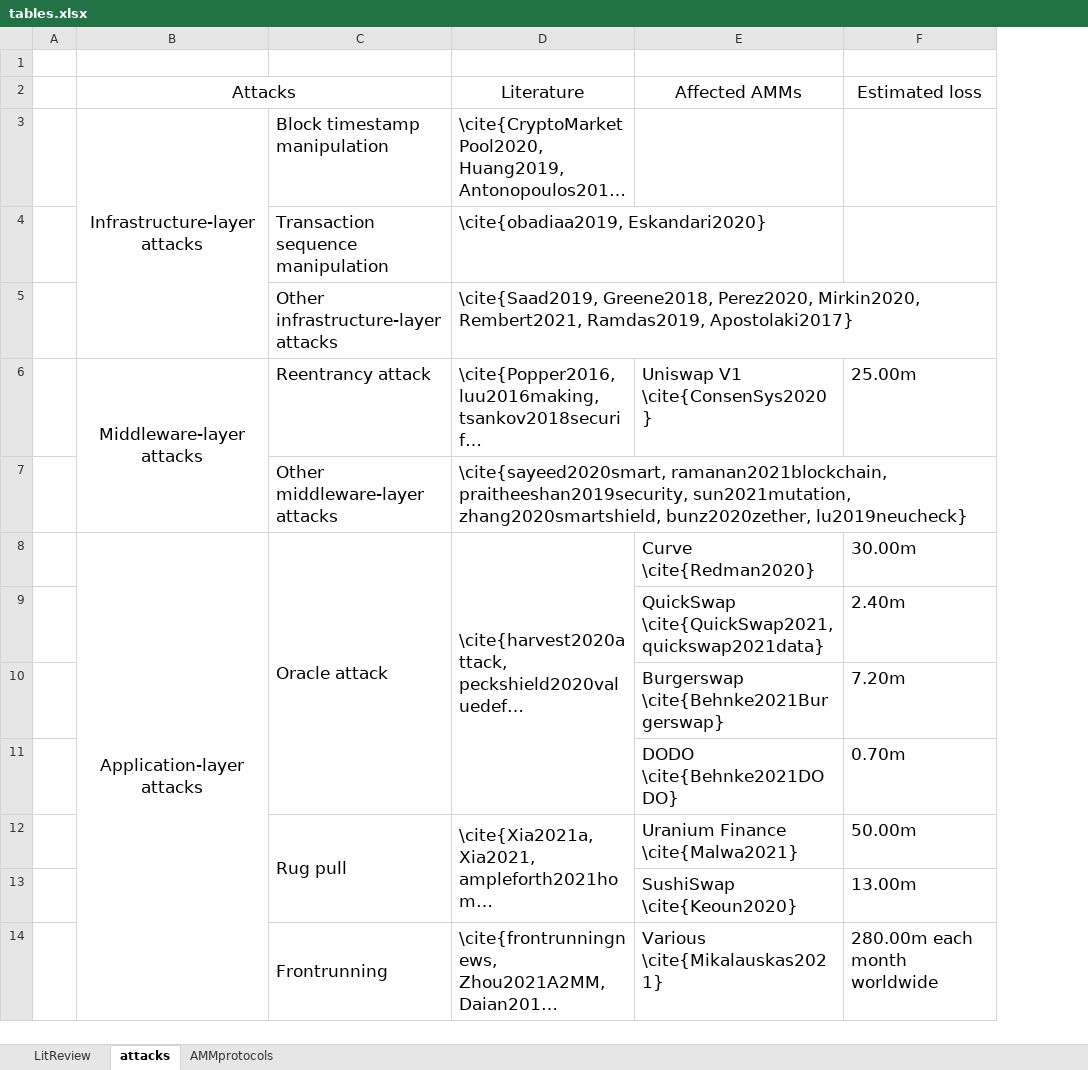
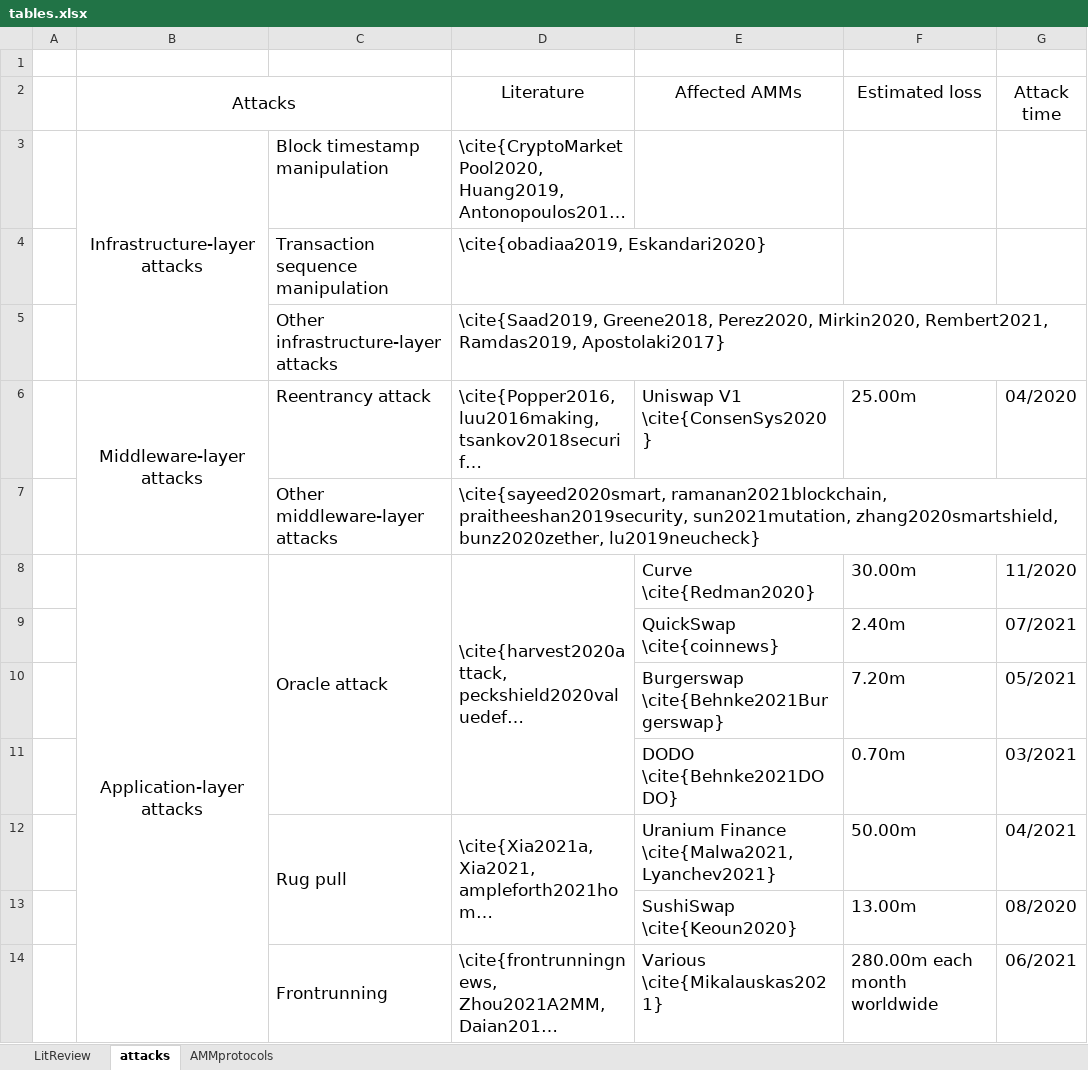
Before and after one commit to xujiahuayz/bondingcurves, an Excel workbook: assets/tables.xlsx, sheet attacks, drawn as a sheet; only a part is shown; long unchanged cells end in …; values as stored, in another font and other column widths than the file's, no borders; the diff names each change by its address in the sheet, - before the commit and + after, or states it on an @@ line.

Commit message:
tables update 2022/1/13

```diff
--- a/assets/tables.xlsx (sheet attacks)
+++ b/assets/tables.xlsx (sheet attacks)
+column G (Attack time), rows 6-14: 04/2020 |  | 11/2020 | 07/2021 | 05/2021 | 03/2021 | 04/2021 | 08/2020 | 06/2021
-E9 (Affected AMMs): QuickSwap \cite{QuickSwap2021, quickswap2021data}
+E9 (Affected AMMs): QuickSwap \cite{coinnews}
-E12 (Affected AMMs): Uranium Finance \cite{Malwa2021}
+E12 (Affected AMMs): Uranium Finance \cite{Malwa2021, Lyanchev2021}
```
